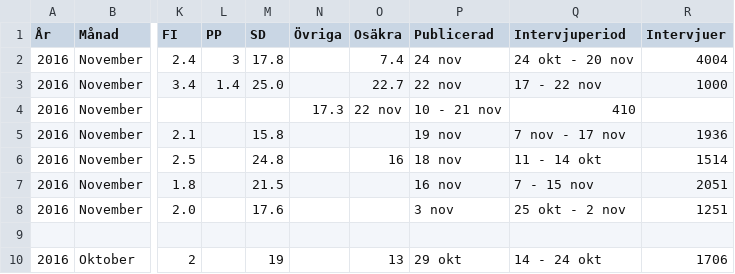
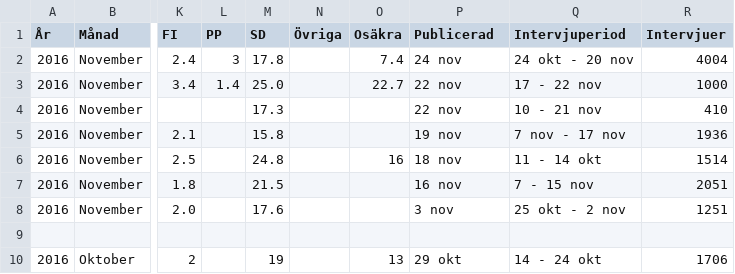
Before and after one commit to hampusborgos/swedish-opinion-data, a CSV file: all-surveys-optimized.csv, drawn as a sheet; only a part is shown, gaps mark what is left out; the diff names each change by its address in the sheet, - before the commit and + after, or states it on an @@ line.

Commit message:
Error with Ipsos (SD)

```diff
--- a/all-surveys-optimized.csv
+++ b/all-surveys-optimized.csv
-M4 (SD): (empty)
+M4 (SD): 17.3
-N4 (Övriga): 17.3
+N4 (Övriga): (empty)
-O4 (Osäkra): 22 nov
+O4 (Osäkra): (empty)
-P4 (Publicerad): 10 - 21 nov
+P4 (Publicerad): 22 nov
-Q4 (Intervjuperiod): 410
+Q4 (Intervjuperiod): 10 - 21 nov
-R4 (Intervjuer): (empty)
+R4 (Intervjuer): 410
```
